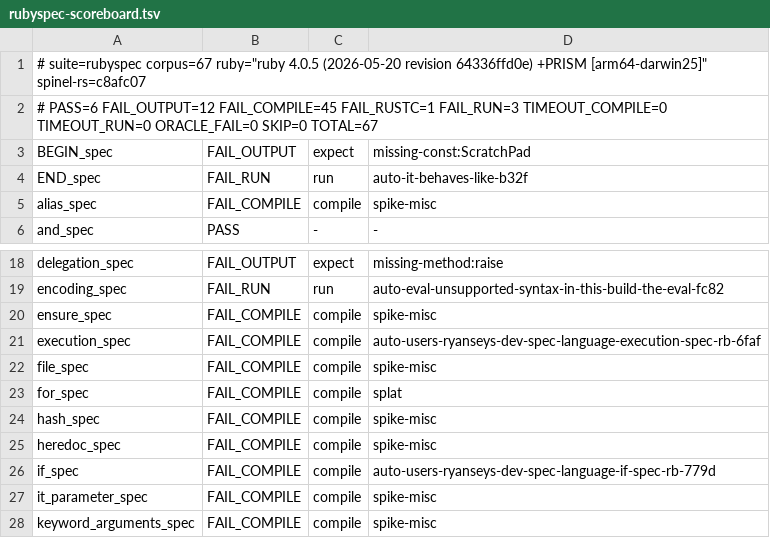
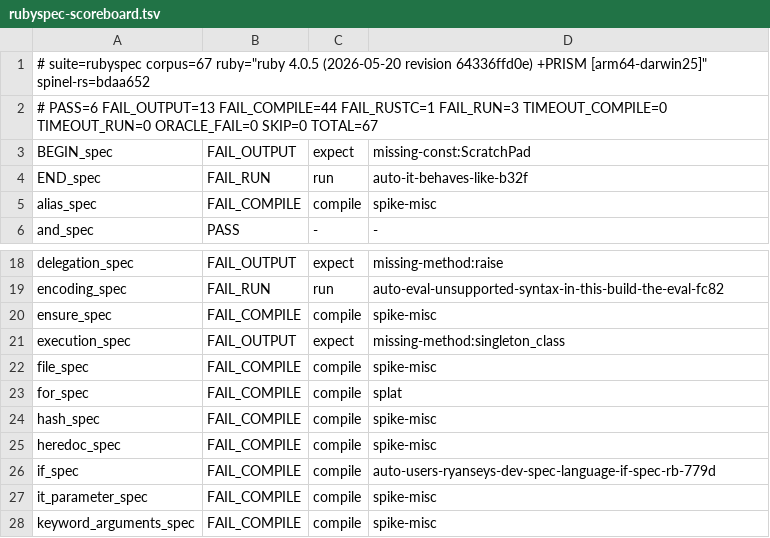
Before and after one commit to ryanseys/zeo, a TSV file: conformance/rubyspec-scoreboard.tsv, drawn as a sheet; only a part is shown, gaps mark what is left out.

```diff
--- a/conformance/rubyspec-scoreboard.tsv
+++ b/conformance/rubyspec-scoreboard.tsv
@@ -1,3 +1,3 @@
-# suite=rubyspec corpus=67 ruby="ruby 4.0.5 (2026-05-20 revision 64336ffd0e) +PRISM [arm64-darwin25]" spinel-rs=c8afc07
-# PASS=6 FAIL_OUTPUT=12 FAIL_COMPILE=45 FAIL_RUSTC=1 FAIL_RUN=3 TIMEOUT_COMPILE=0 TIMEOUT_RUN=0 ORACLE_FAIL=0 SKIP=0 TOTAL=67
+# suite=rubyspec corpus=67 ruby="ruby 4.0.5 (2026-05-20 revision 64336ffd0e) +PRISM [arm64-darwin25]" spinel-rs=bdaa652
+# PASS=6 FAIL_OUTPUT=13 FAIL_COMPILE=44 FAIL_RUSTC=1 FAIL_RUN=3 TIMEOUT_COMPILE=0 TIMEOUT_RUN=0 ORACLE_FAIL=0 SKIP=0 TOTAL=67
 BEGIN_spec	FAIL_OUTPUT	expect	missing-const:ScratchPad
@@ -20,3 +20,3 @@ encoding_spec	FAIL_RUN	run	auto-eval-unsupported-syntax-in-this-build-the-eval-f
 ensure_spec	FAIL_COMPILE	compile	spike-misc
-execution_spec	FAIL_COMPILE	compile	auto-users-ryanseys-dev-spec-language-execution-spec-rb-6faf
+execution_spec	FAIL_OUTPUT	expect	missing-method:singleton_class
 file_spec	FAIL_COMPILE	compile	spike-misc
```
Also changed, not shown: conformance/scoreboard.tsv, 4 other files.
